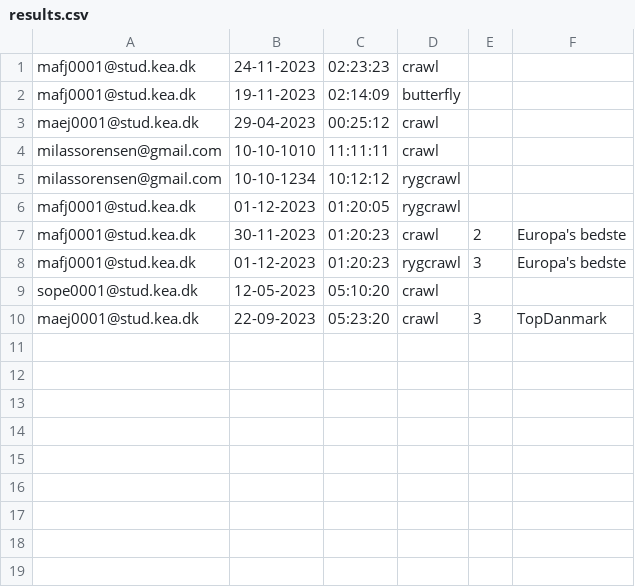
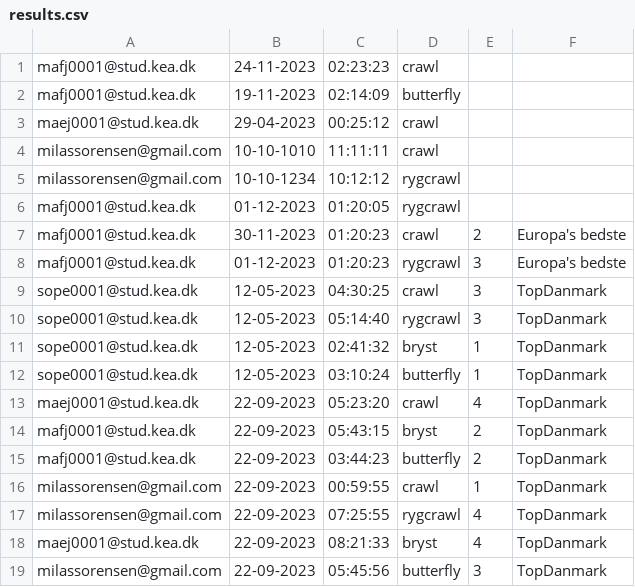
Before and after one commit to madsfjeldberg/DelfinenMaven, a CSV file: results.csv, drawn as a sheet.

Commit message:
tilføjet results, fjernet små fejl og mangler

```diff
--- a/results.csv
+++ b/results.csv
@@ -8,3 +8,12 @@ mafj0001@stud.kea.dk,30-11-2023,01:20:23,crawl,2,Europa's bedste
 mafj0001@stud.kea.dk,01-12-2023,01:20:23,rygcrawl,3,Europa's bedste
-sope0001@stud.kea.dk,12-05-2023,05:10:20,crawl
-maej0001@stud.kea.dk,22-09-2023,05:23:20,crawl,3,TopDanmark
+sope0001@stud.kea.dk,12-05-2023,04:30:25,crawl,3,TopDanmark
+sope0001@stud.kea.dk,12-05-2023,05:14:40,rygcrawl,3,TopDanmark
+sope0001@stud.kea.dk,12-05-2023,02:41:32,bryst,1,TopDanmark
+sope0001@stud.kea.dk,12-05-2023,03:10:24,butterfly,1,TopDanmark
+maej0001@stud.kea.dk,22-09-2023,05:23:20,crawl,4,TopDanmark
+mafj0001@stud.kea.dk,22-09-2023,05:43:15,bryst,2,TopDanmark
+mafj0001@stud.kea.dk,22-09-2023,03:44:23,butterfly,2,TopDanmark
+milassorensen@gmail.com,22-09-2023,00:59:55,crawl,1,TopDanmark
+milassorensen@gmail.com,22-09-2023,07:25:55,rygcrawl,4,TopDanmark
+maej0001@stud.kea.dk,22-09-2023,08:21:33,bryst,4,TopDanmark
+milassorensen@gmail.com,22-09-2023,05:45:56,butterfly,3,TopDanmark
```
Also changed, not shown: 4 other files.
